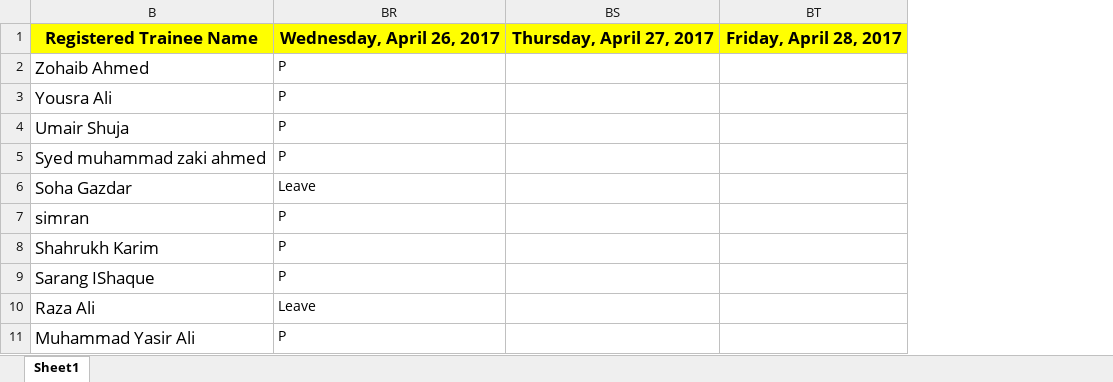
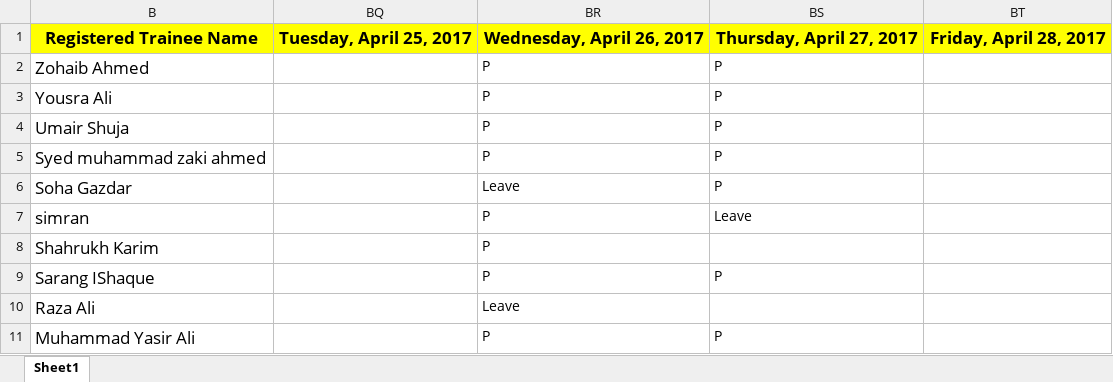
Before and after one commit to taharushain/IT-Entrepreneurship, an Excel workbook: attendance.xlsx, sheet Sheet1, drawn as a sheet; only a part is shown; values as stored, in another font and other column widths than the file's, no borders; removed rows and columns are numbered as before the commit, all else as after; the diff names each change by its address in the sheet, - before the commit and + after, or states it on an @@ line.

Commit message:
Attendance

```diff
--- a/attendance.xlsx (sheet Sheet1)
+++ b/attendance.xlsx (sheet Sheet1)
@@ column BQ unhidden, row 1: Tuesday, April 25, 2017 @@
-column BS, row 1: Thursday, April 27, 2017
+column BS, rows 1-11: Thursday, April 27, 2017 | P | P | P | P | P | Leave |  | P |  | P
```
